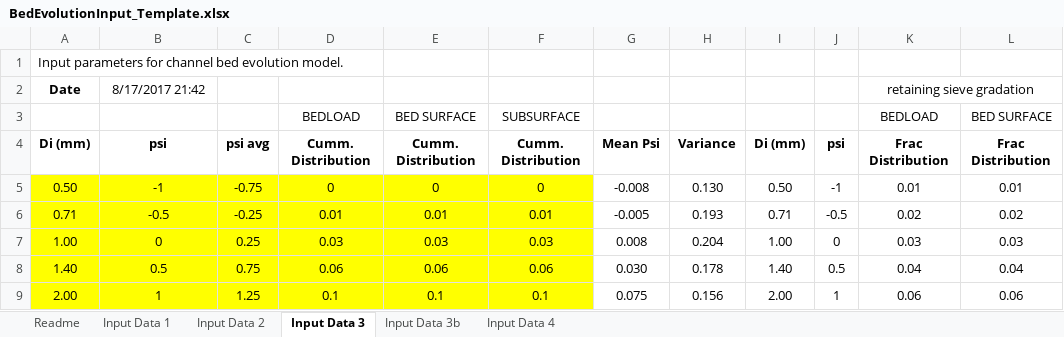
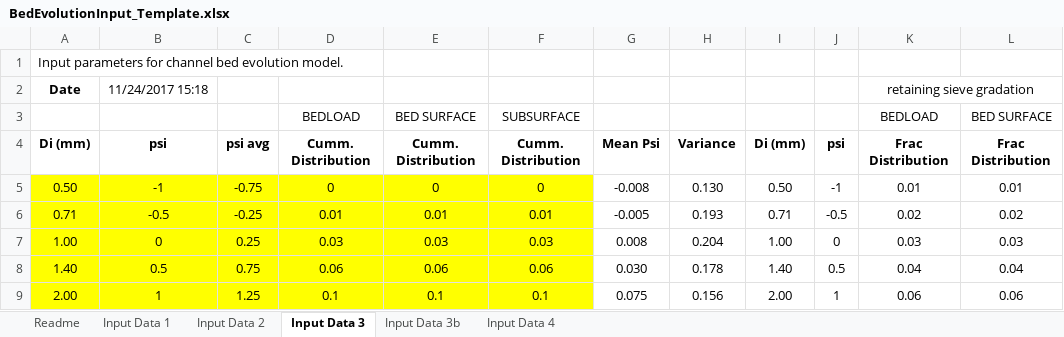
Before and after one commit to smchartrand/ChannelEvolution_1D, an Excel workbook: BedEvolutionInput_Template.xlsx, sheet Input Data 3, drawn as a sheet; only a part is shown; values as stored, in another font and other column widths than the file's, no borders; the diff names each change by its address in the sheet, - before the commit and + after, or states it on an @@ line.

Commit message:
Input template
Added an input template which contains the readme.

```diff
--- a/BedEvolutionInput_Template.xlsx (sheet Input Data 3)
+++ b/BedEvolutionInput_Template.xlsx (sheet Input Data 3)
-B2: 8/17/2017 21:42
+B2: 11/24/2017 15:18
```
Also changed, not shown: sheet Input Data 3b, sheet Input Data 2, sheet Input Data 4, sheet Input Data 1, formulas that keep their value, charts or pictures.
